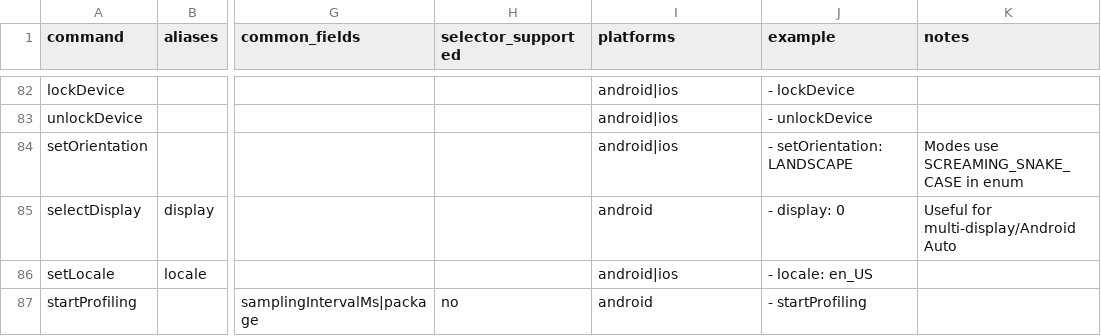
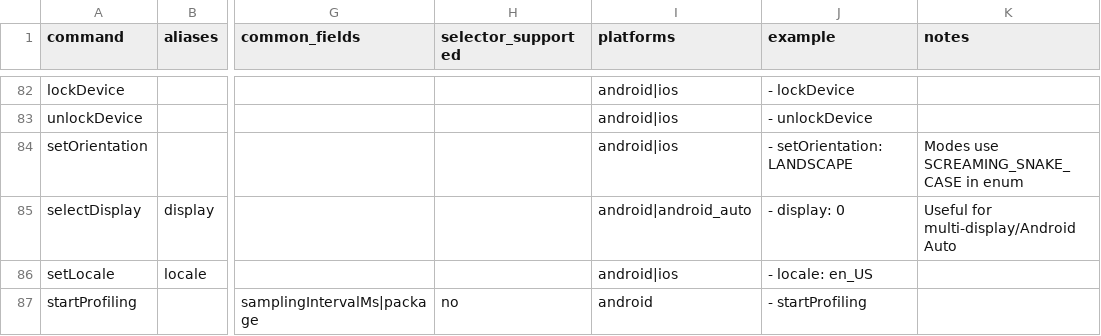
Before and after one commit to Nghi-NV/nl-tester, a CSV file: lumi-tester/ai/codex-skill/lumi-tester-agent/references/commands.csv, drawn as a sheet; only a part is shown, gaps mark what is left out; the diff covers the shown part only; the diff names each change by its address in the sheet, - before the commit and + after, or states it on an @@ line.

Commit message:
🛠️ fix(lumi-tester): align Android Auto agent support

```diff
--- a/lumi-tester/ai/codex-skill/lumi-tester-agent/references/commands.csv
+++ b/lumi-tester/ai/codex-skill/lumi-tester-agent/references/commands.csv
-I85 (platforms): android
+I85 (platforms): android|android_auto
```
Also changed, not shown: 22 edited cells elsewhere in this file, lumi-tester/ai/codex-skill/lumi-tester-agent/references/cli.csv, 11 other files.
